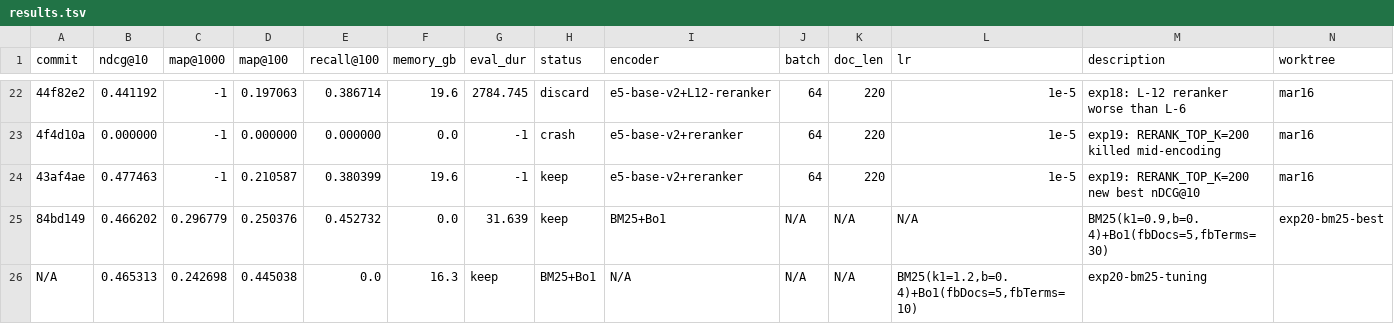
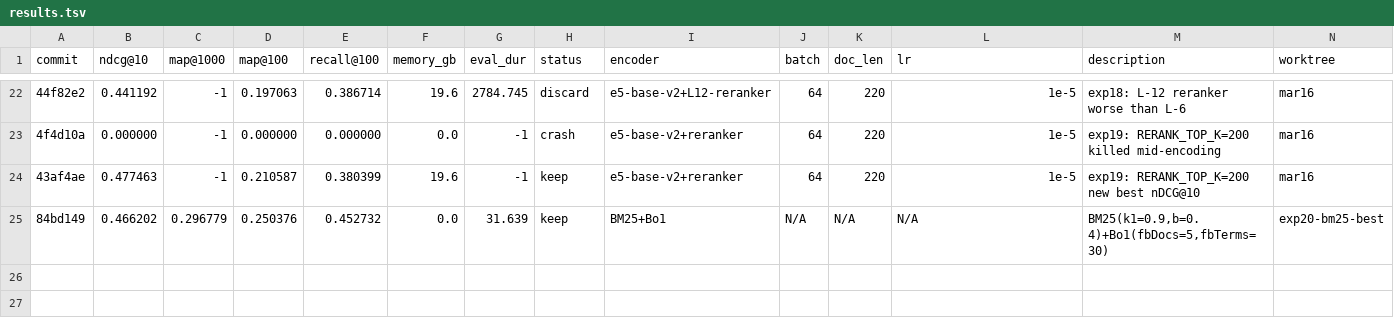
Before and after one commit to rankun203/retrieval-autoresearch, a TSV file: results.tsv, drawn as a sheet; only a part is shown, gaps mark what is left out; the diff names each change by its address in the sheet, - before the commit and + after, or states it on an @@ line.

```diff
--- a/results.tsv
+++ b/results.tsv
-row 26: N/A | 0.465313 | 0.242698 | 0.445038 | 0.0 | 16.3 | keep | BM25+Bo1 | N/A | N/A | N/A | BM25(k1=1.2,b=0.4)+Bo1(fbDocs=5,fbTerms=10) | exp20-bm25-tuning
```
